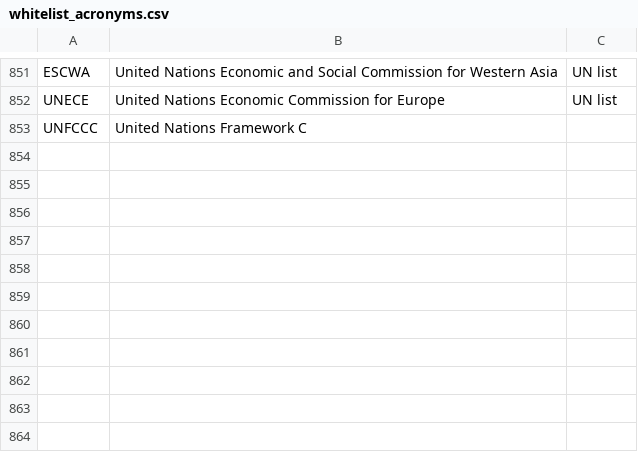
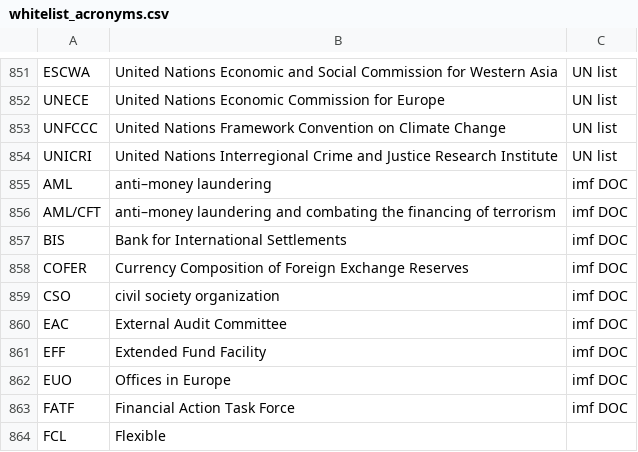
Before and after one commit to Matheusoz/el-processing-tools-wb, a CSV file: data/whitelists/whitelists/whitelist_acronyms.csv, drawn as a sheet; only a part is shown, gaps mark what is left out.

```diff
--- a/data/whitelists/whitelists/whitelist_acronyms.csv
+++ b/data/whitelists/whitelists/whitelist_acronyms.csv
@@ -852,2 +852,13 @@ ESCWA,United Nations Economic and Social Commission for Western Asia,UN list
 UNECE,United Nations Economic Commission for Europe,UN list
-UNFCCC,United Nations Framework C
+UNFCCC,United Nations Framework Convention on Climate Change,UN list
+UNICRI,United Nations Interregional Crime and Justice Research Institute,UN list
+AML,anti–money laundering,imf DOC
+AML/CFT,anti–money laundering and combating the financing of terrorism,imf DOC
+BIS,Bank for International Settlements,imf DOC
+COFER,Currency Composition of Foreign Exchange Reserves,imf DOC
+CSO,civil society organization,imf DOC
+EAC,External Audit Committee,imf DOC
+EFF,Extended Fund Facility,imf DOC
+EUO,Offices in Europe,imf DOC
+FATF,Financial Action Task Force,imf DOC
+FCL,Flexible
```
